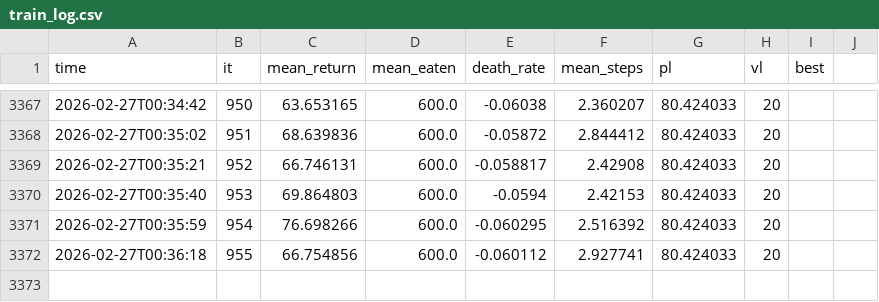
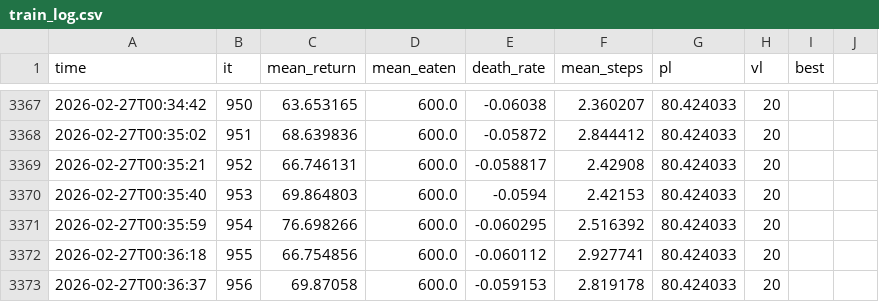
Before and after one commit to depulco/simu-alone, a CSV file: train_log.csv, drawn as a sheet; only a part is shown, gaps mark what is left out.

```diff
--- a/train_log.csv
+++ b/train_log.csv
@@ -3372 +3372,2 @@ time,it,mean_return,mean_eaten,death_rate,mean_steps,pl,vl,best
 2026-02-27T00:36:18,955,66.754856,600.0,-0.060112,2.927741,80.424033,20
+2026-02-27T00:36:37,956,69.87058,600.0,-0.059153,2.819178,80.424033,20
```
